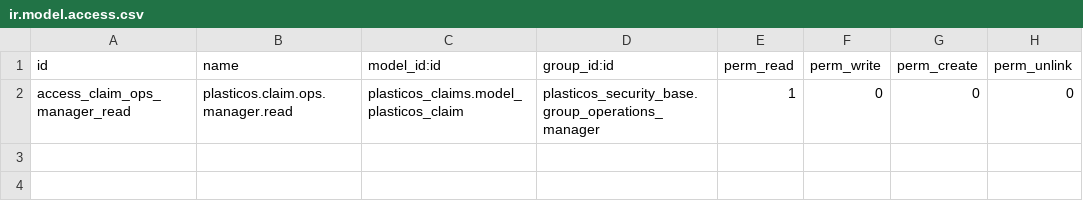
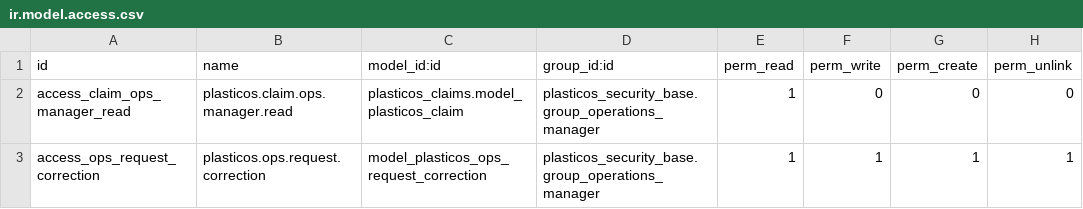
Before and after one commit to cryptoxdog/IB-Odoo_19, a CSV file: plasticos_ops_dashboard/security/ir.model.access.csv, drawn as a sheet; the diff names each change by its address in the sheet, - before the commit and + after, or states it on an @@ line.

```diff
--- a/plasticos_ops_dashboard/security/ir.model.access.csv
+++ b/plasticos_ops_dashboard/security/ir.model.access.csv
+row 3: access_ops_request_correction | plasticos.ops.request.correction | model_plasticos_ops_request_correction | plasticos_security_base.group_operations_manager | 1 | 1 | 1 | 1
```
Also changed, not shown: 5 other files.
